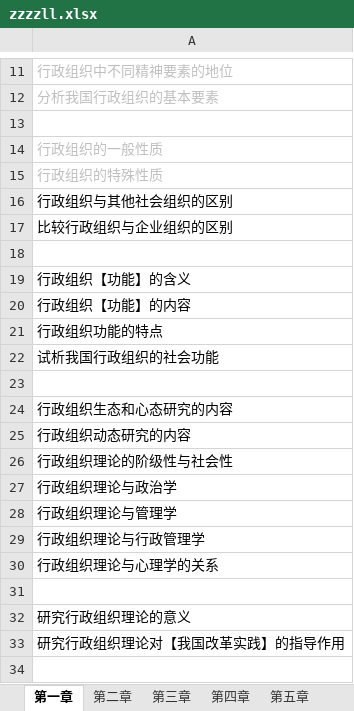
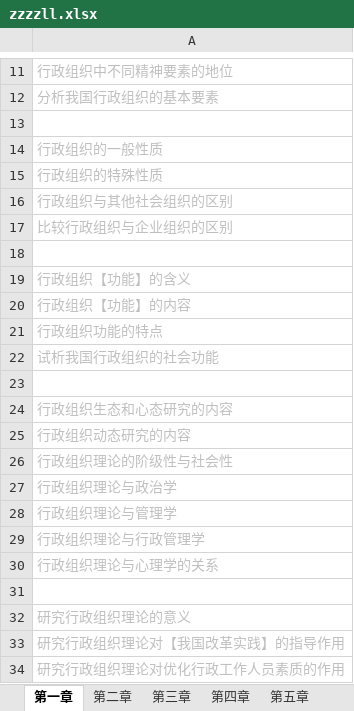
Before and after one commit to xieshiwei/ZK, an Excel workbook: ZZZZLL/zzzzll.xlsx, sheet 第一章, drawn as a sheet; only a part is shown, gaps mark what is left out; values as stored, in another font and other column widths than the file's, no borders; the diff names each change by its address in the sheet, - before the commit and + after, or states it on an @@ line.

Commit message:
ok

```diff
--- a/ZZZZLL/zzzzll.xlsx (sheet 第一章)
+++ b/ZZZZLL/zzzzll.xlsx (sheet 第一章)
-A16:A17 text colour: black
+A16:A17 text colour: #BFBFBF
-A19:A22 text colour: black
+A19:A22 text colour: #BFBFBF
-A24:A30 text colour: black
+A24:A30 text colour: #BFBFBF
-A32:A33 text colour: black
+A32:A33 text colour: #BFBFBF
+row 34: 研究行政组织理论对优化行政工作人员素质的作用
```
